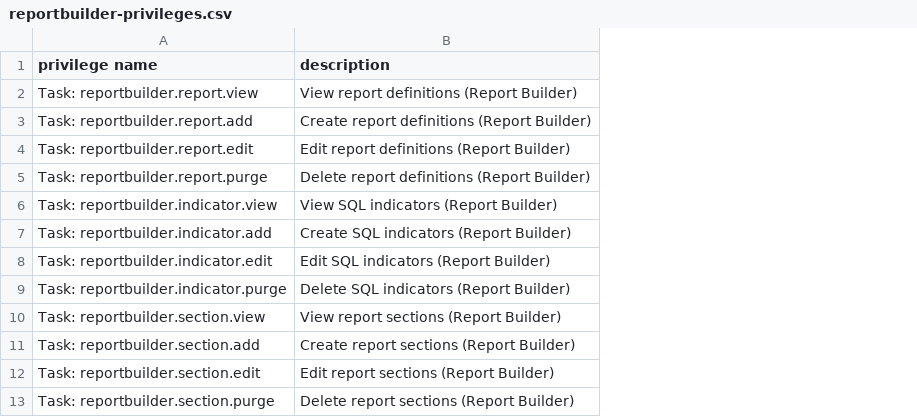
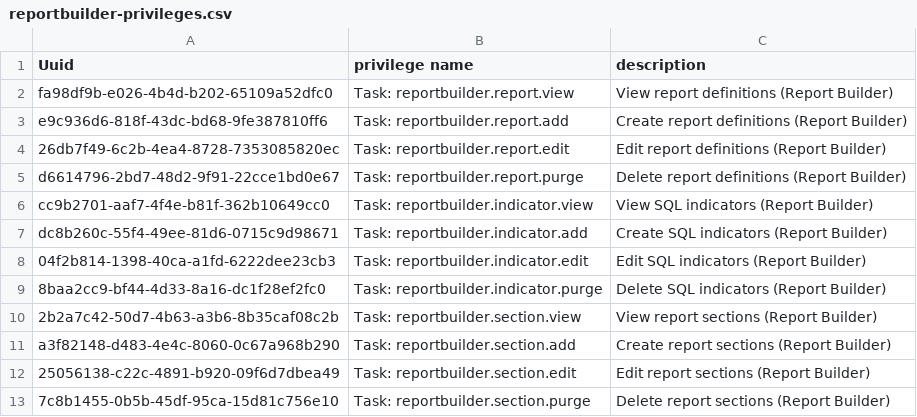
Before and after one commit to openmrs/openmrs-module-report-builder, a CSV file: omod/src/main/resources/configuration/privileges/reportbuilder-privileges.csv, drawn as a sheet; only a part is shown; the diff names each change by its address in the sheet, - before the commit and + after, or states it on an @@ line.

Commit message:
ensure  privileges and roles  are importable by initializer

```diff
--- a/omod/src/main/resources/configuration/privileges/reportbuilder-privileges.csv
+++ b/omod/src/main/resources/configuration/privileges/reportbuilder-privileges.csv
+column A (Uuid), rows 2-13: fa98df9b-e026-4b4d-b202-65109a52dfc0 | e9c936d6-818f-43dc-bd68-9fe387810ff6 | 26db7f49-6c2b-4ea4-8728-7353085820ec | d6614796-2bd7-48d2-9f91-22cce1bd0e67 | cc9b2701-aaf7-4f4e-b81f-362b10649cc0 | dc8b260c-55f4-49ee-81d6-0715c9d98671 | 04f2b814-1398-40ca-a1fd-6222dee23cb3 | 8baa2cc9-bf44-4d33-8a16-dc1f28ef2fc0 | 2b2a7c42-50d7-4b63-a3b6-8b35caf08c2b | a3f82148-d483-4e4c-8060-0c67a968b290 | 25056138-c22c-4891-b920-09f6d7dbea49 | 7c8b1455-0b5b-45df-95ca-15d81c756e10
```
Also changed, not shown: omod/src/main/resources/configuration/roles/reportbuilder-roles.csv.
